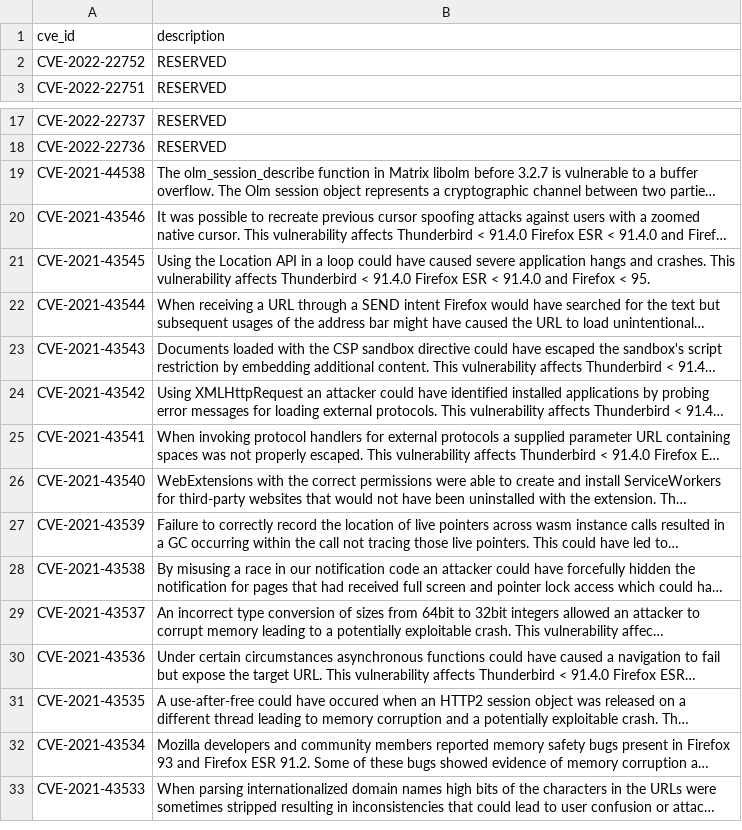
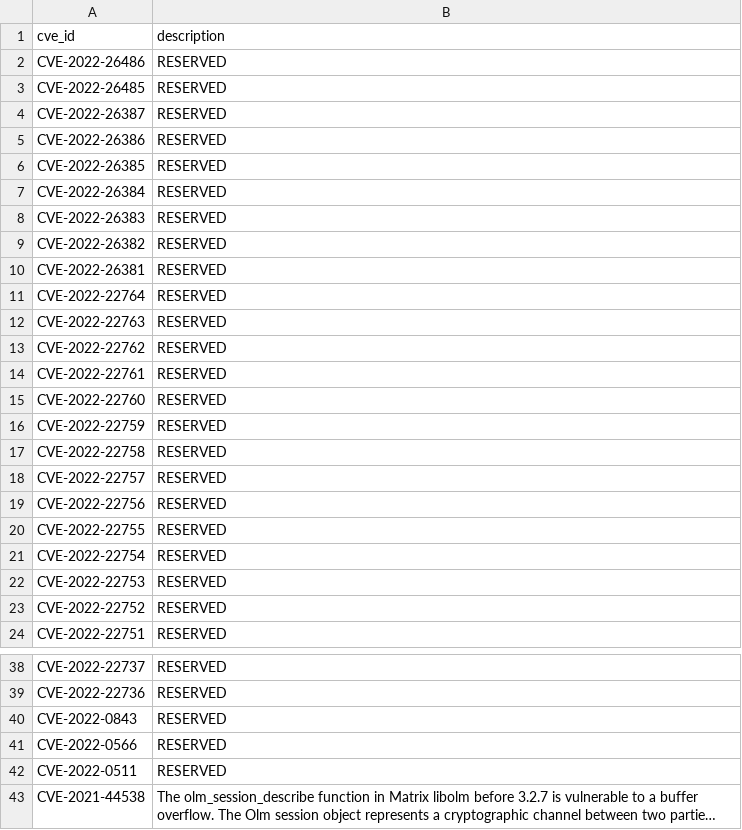
Before and after one commit to krn65/mpvd, a CSV file: cve_data/cve_data.csv, drawn as a sheet; only a part is shown, gaps mark what is left out; the shorter side is filled out with more unchanged rows; long unchanged cells end in …; the diff covers the shown part only; the diff names each change by its address in the sheet, - before the commit and + after, or states it on an @@ line.

```diff
--- a/cve_data/cve_data.csv
+++ b/cve_data/cve_data.csv
+row 2: CVE-2022-26486 | RESERVED
+row 3: CVE-2022-26485 | RESERVED
+row 4: CVE-2022-26387 | RESERVED
+row 5: CVE-2022-26386 | RESERVED
+row 6: CVE-2022-26385 | RESERVED
+row 7: CVE-2022-26384 | RESERVED
+row 8: CVE-2022-26383 | RESERVED
+row 9: CVE-2022-26382 | RESERVED
+row 10: CVE-2022-26381 | RESERVED
+row 11: CVE-2022-22764 | RESERVED
+row 12: CVE-2022-22763 | RESERVED
+row 13: CVE-2022-22762 | RESERVED
+row 14: CVE-2022-22761 | RESERVED
+row 15: CVE-2022-22760 | RESERVED
+row 16: CVE-2022-22759 | RESERVED
+row 17: CVE-2022-22758 | RESERVED
+row 18: CVE-2022-22757 | RESERVED
+row 19: CVE-2022-22756 | RESERVED
+row 20: CVE-2022-22755 | RESERVED
+row 21: CVE-2022-22754 | RESERVED
+row 22: CVE-2022-22753 | RESERVED
+row 40: CVE-2022-0843 | RESERVED
+row 41: CVE-2022-0566 | RESERVED
+row 42: CVE-2022-0511 | RESERVED
```
Also changed, not shown: 1 added row elsewhere in this file, cve_details_data/firefox-cve_details.csv, cve_details_data/firefox_esr-cve_details.csv, 14 other files.
